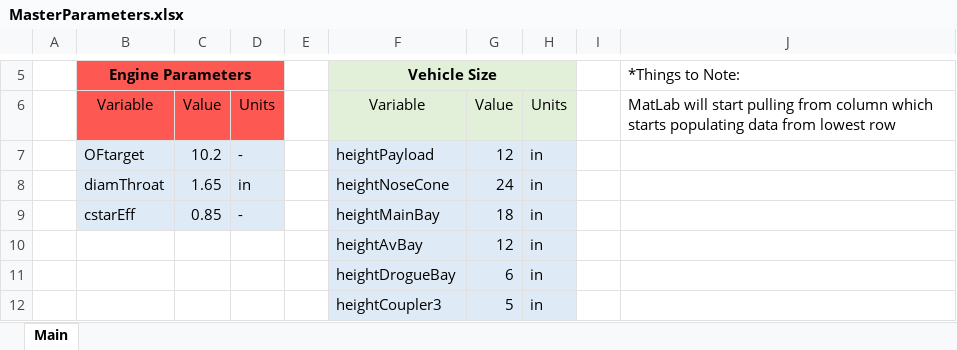
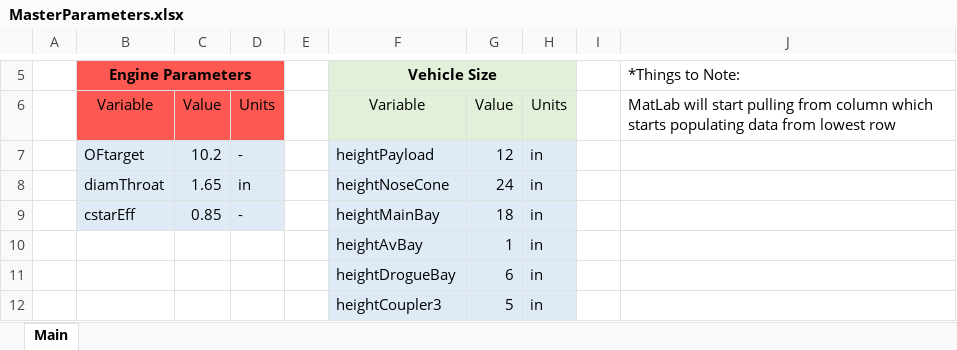
Before and after one commit to Project-Liquid/TheRocket, an Excel workbook: MasterParameters.xlsx, sheet Main, drawn as a sheet; only a part is shown, gaps mark what is left out; values as stored, in another font and other column widths than the file's, no borders; the diff names each change by its address in the sheet, - before the commit and + after, or states it on an @@ line.

```diff
--- a/MasterParameters.xlsx (sheet Main)
+++ b/MasterParameters.xlsx (sheet Main)
-G10: 12
+G10: 1
```
Also changed, not shown: 1 other file.
